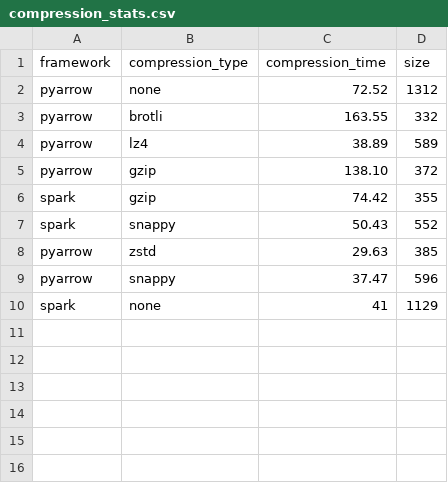
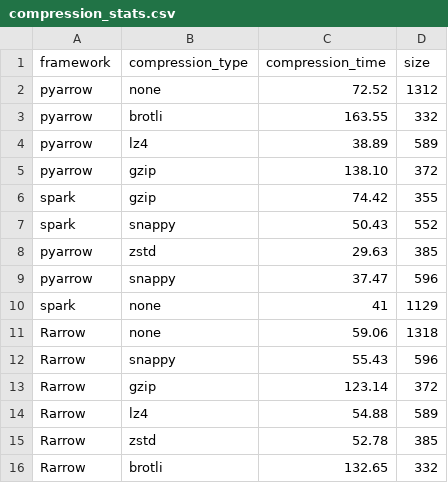
Before and after one commit to pengfei99/ParquetDataFormat, a CSV file: docs/compression_stats.csv, drawn as a sheet.

Commit message:
add R arrow compression stats

```diff
--- a/docs/compression_stats.csv
+++ b/docs/compression_stats.csv
@@ -10 +10,7 @@ pyarrow,snappy,37.47,596
 spark,none,41,1129
+Rarrow,none,59.06,1318
+Rarrow,snappy,55.43,596
+Rarrow,gzip,123.14,372
+Rarrow,lz4,54.88,589
+Rarrow,zstd,52.78,385
+Rarrow,brotli,132.65,332
```
Also changed, not shown: 1 other file.
